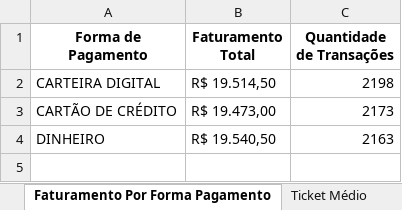
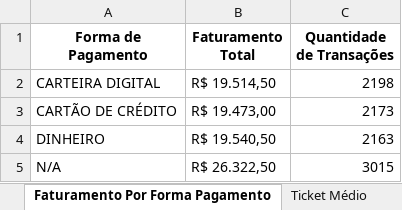
Before and after one commit to souza-anacarolina/coffee-sales-etl-pipeline, an Excel workbook: data_processed/metricas_consolidadas.xlsx, sheet Faturamento Por Forma Pagamento, drawn as a sheet; values as stored, in another font and other column widths than the file's, no borders; the diff names each change by its address in the sheet, - before the commit and + after, or states it on an @@ line.

```diff
--- a/data_processed/metricas_consolidadas.xlsx (sheet Faturamento Por Forma Pagamento)
+++ b/data_processed/metricas_consolidadas.xlsx (sheet Faturamento Por Forma Pagamento)
+row 5: N/A | R$ 26.322,50 | 3015
```
Also changed, not shown: sheet Percentual de nulos por coluna, sheet Faturamento Por Tipo Consumo, sheet Faturamento Agrupado Por Produt, 22 other files.
